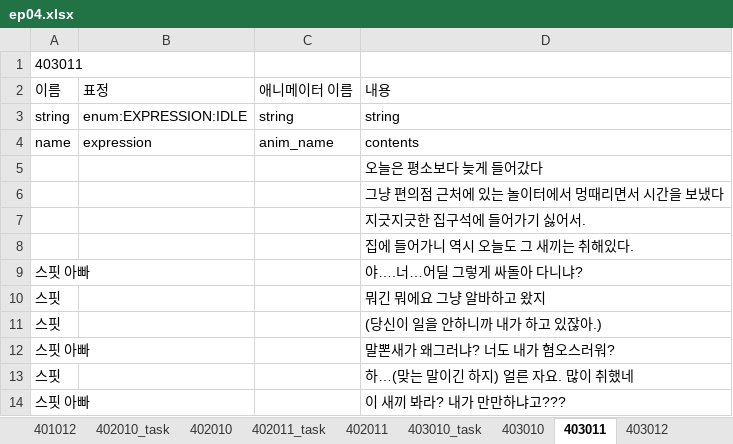
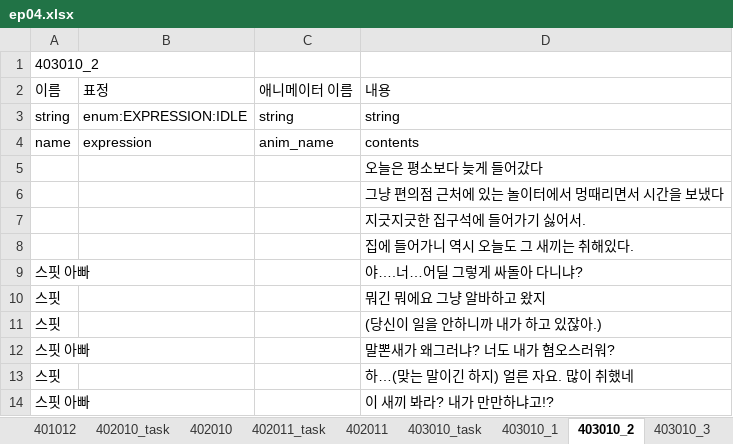
Before and after one commit to SunSet97/Slanted_Structure, an Excel workbook: Excel2Json/bin/ep04/ep04.xlsx, sheet 403010_2, drawn as a sheet; values as stored, in another font and other column widths than the file's, no borders; the diff names each change by its address in the sheet, - before the commit and + after, or states it on an @@ line.

```diff
--- a/Excel2Json/bin/ep04/ep04.xlsx (sheet 403010_2)
+++ b/Excel2Json/bin/ep04/ep04.xlsx (sheet 403010_2)
-sheet tab: 403010
+sheet tab: 403010_1
-sheet tab: 403011
+sheet tab: 403010_2
-sheet tab: 403012
+sheet tab: 403010_3
-A1 (이름): 403011
+A1 (이름): 403010_2
-D14 (내용): 이 새끼 봐라? 내가 만만하냐고???
+D14 (내용): 이 새끼 봐라? 내가 만만하냐고!?
```
Also changed, not shown: sheet 403010_task, sheet 403010_3, sheet 403010_1, other sheet tabs, 2 other files.
